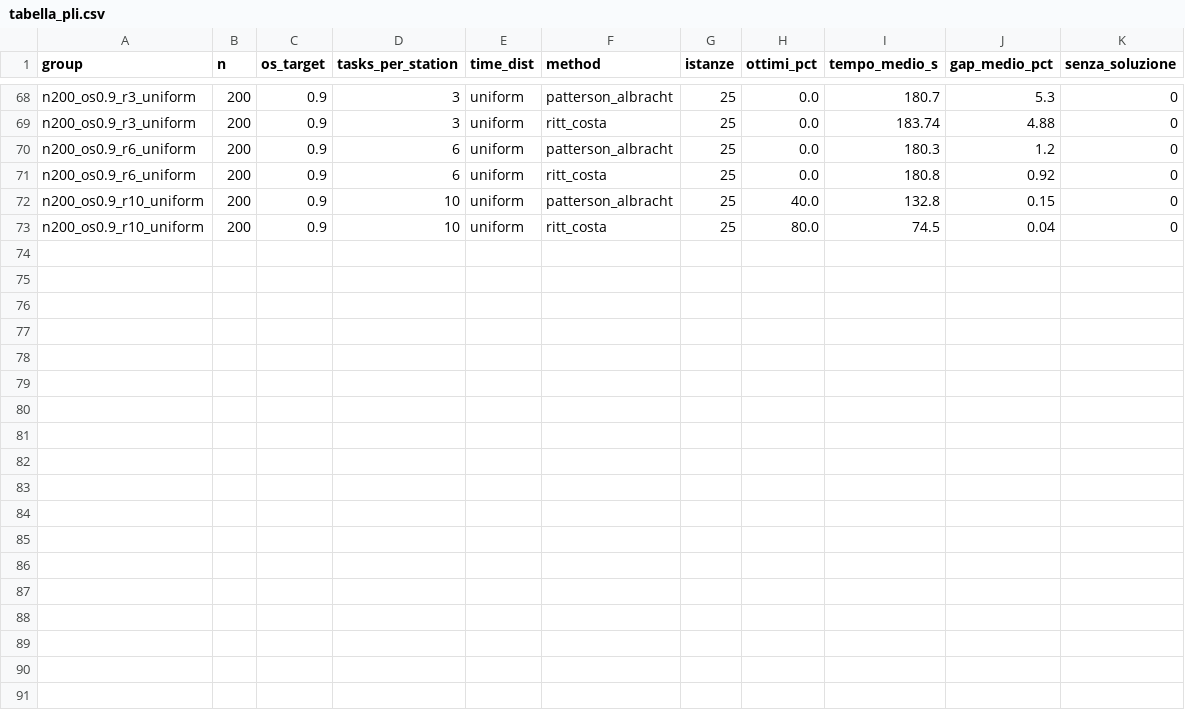
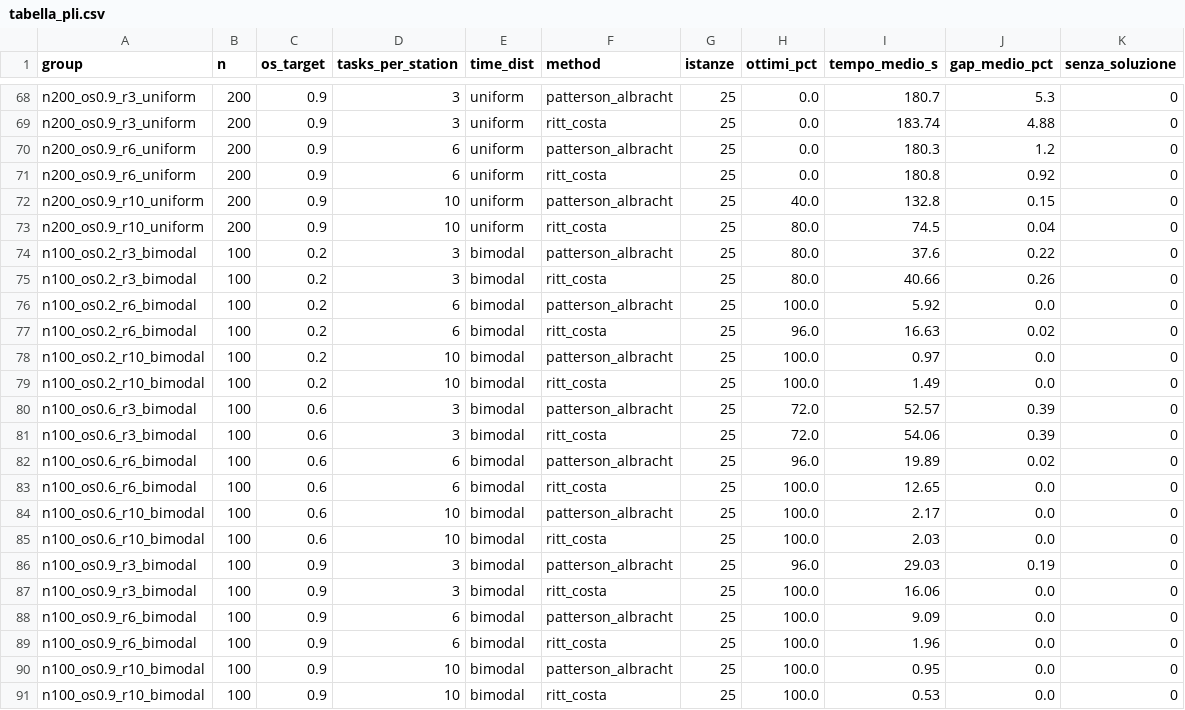
Before and after one commit to BitSquish/Assembly-Line-Balancing, a CSV file: results/figures_results/tabella_pli.csv, drawn as a sheet; only a part is shown, gaps mark what is left out.

```diff
--- a/results/figures_results/tabella_pli.csv
+++ b/results/figures_results/tabella_pli.csv
@@ -73 +73,19 @@ n200_os0.9_r10_uniform,200,0.9,10,uniform,patterson_albracht,25,40.0,132.8,0.15,
 n200_os0.9_r10_uniform,200,0.9,10,uniform,ritt_costa,25,80.0,74.5,0.04,0
+n100_os0.2_r3_bimodal,100,0.2,3,bimodal,patterson_albracht,25,80.0,37.6,0.22,0
+n100_os0.2_r3_bimodal,100,0.2,3,bimodal,ritt_costa,25,80.0,40.66,0.26,0
+n100_os0.2_r6_bimodal,100,0.2,6,bimodal,patterson_albracht,25,100.0,5.92,0.0,0
+n100_os0.2_r6_bimodal,100,0.2,6,bimodal,ritt_costa,25,96.0,16.63,0.02,0
+n100_os0.2_r10_bimodal,100,0.2,10,bimodal,patterson_albracht,25,100.0,0.97,0.0,0
+n100_os0.2_r10_bimodal,100,0.2,10,bimodal,ritt_costa,25,100.0,1.49,0.0,0
+n100_os0.6_r3_bimodal,100,0.6,3,bimodal,patterson_albracht,25,72.0,52.57,0.39,0
+n100_os0.6_r3_bimodal,100,0.6,3,bimodal,ritt_costa,25,72.0,54.06,0.39,0
+n100_os0.6_r6_bimodal,100,0.6,6,bimodal,patterson_albracht,25,96.0,19.89,0.02,0
+n100_os0.6_r6_bimodal,100,0.6,6,bimodal,ritt_costa,25,100.0,12.65,0.0,0
+n100_os0.6_r10_bimodal,100,0.6,10,bimodal,patterson_albracht,25,100.0,2.17,0.0,0
+n100_os0.6_r10_bimodal,100,0.6,10,bimodal,ritt_costa,25,100.0,2.03,0.0,0
+n100_os0.9_r3_bimodal,100,0.9,3,bimodal,patterson_albracht,25,96.0,29.03,0.19,0
+n100_os0.9_r3_bimodal,100,0.9,3,bimodal,ritt_costa,25,100.0,16.06,0.0,0
+n100_os0.9_r6_bimodal,100,0.9,6,bimodal,patterson_albracht,25,100.0,9.09,0.0,0
+n100_os0.9_r6_bimodal,100,0.9,6,bimodal,ritt_costa,25,100.0,1.96,0.0,0
+n100_os0.9_r10_bimodal,100,0.9,10,bimodal,patterson_albracht,25,100.0,0.95,0.0,0
+n100_os0.9_r10_bimodal,100,0.9,10,bimodal,ritt_costa,25,100.0,0.53,0.0,0
```
Also changed, not shown: results/figures_results/tabella_euristiche.csv, 8 other files.
